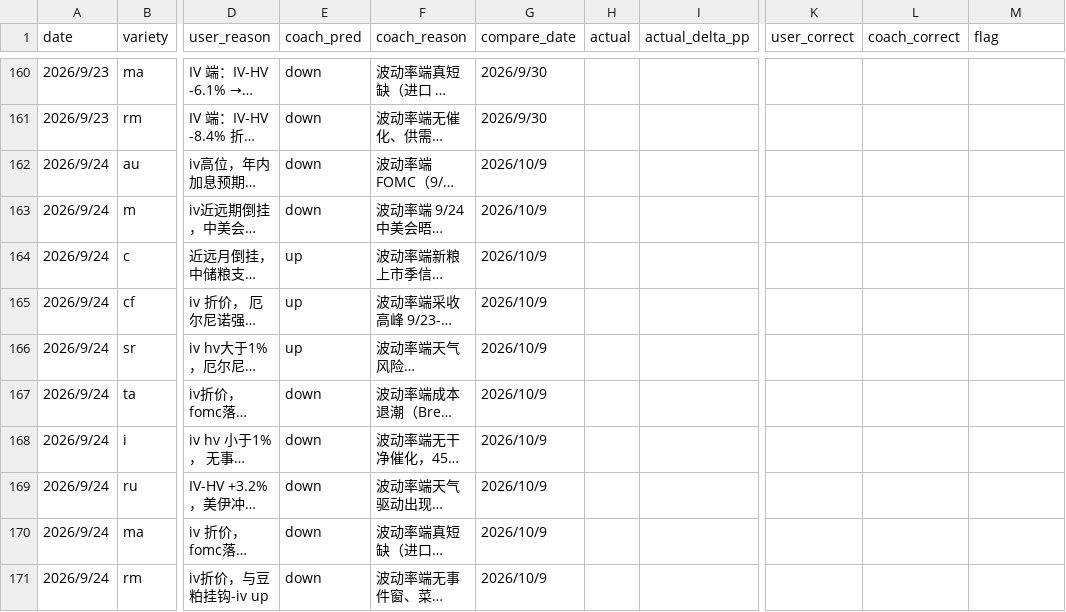
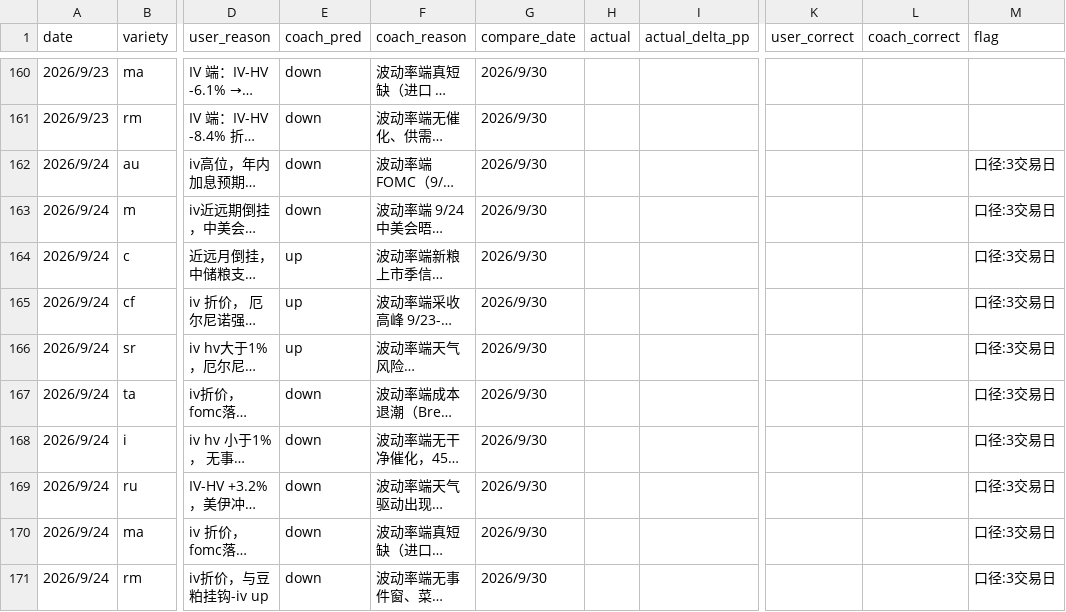
Before and after one commit to thetafarmerrr/options-trading, a CSV file: data/iv_direction_pred.csv, drawn as a sheet; only a part is shown, gaps mark what is left out; long unchanged cells end in …; the diff names each change by its address in the sheet, - before the commit and + after, or states it on an @@ line.

Commit message:
9/24 对照日口径裁定：改 B 案 → 2026/9/30（用户裁定）
原写 2026/10/9（守 5 交易日），但该窗口含中秋+国庆两个完整假期循环，节前抬升/节后释放的净效应方向未知 = 压在全部 10 条上的不可量化噪音。
实算 54 天 IV 历史：3 交易日窗口 flat 率 15% vs 5 交易日 8%，代价仅约 +0.7 条/批 → 可量化者胜。
flag 列标 口径:3交易日 留痕口径偏离。

weekly-rhythm.md:39 同步修正：9/25 中秋休市，9/18 批顺延至 9/28；9/28 与 9/30 各为双批到期。

```diff
--- a/data/iv_direction_pred.csv
+++ b/data/iv_direction_pred.csv
-G162:G171 (compare_date): 2026/10/9
+G162:G171 (compare_date): 2026/9/30
-M162:M171 (flag): (empty)
+M162:M171 (flag): 口径:3交易日
```
Also changed, not shown: 1 other file.
